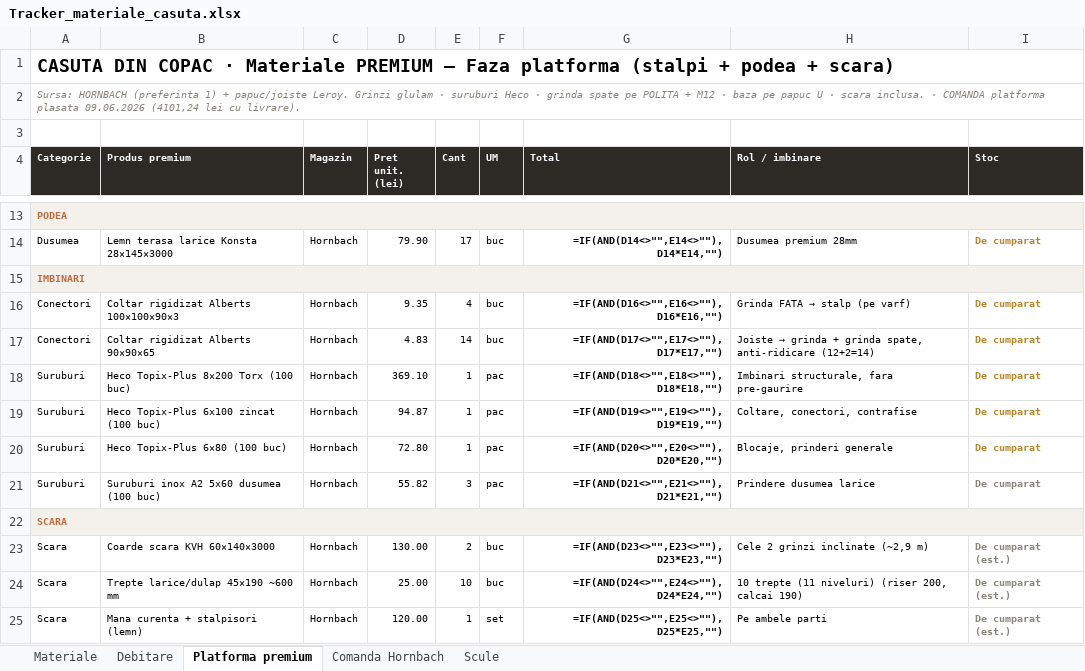
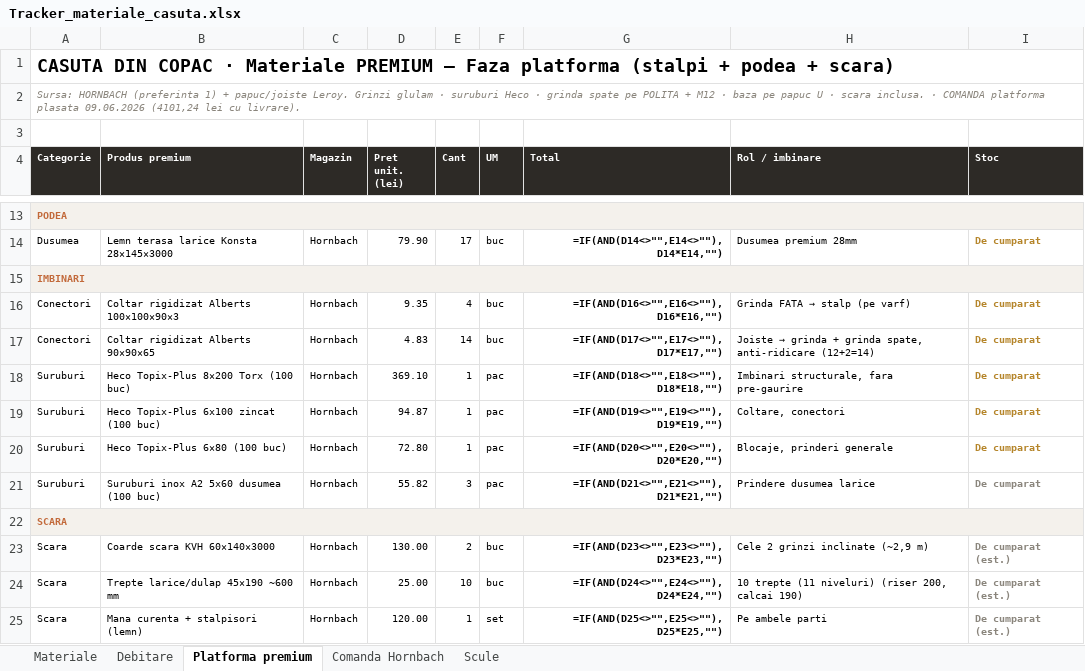
Before and after one commit to VladHati/casuta-din-copac, an Excel workbook: Tracker_materiale_casuta.xlsx, sheet Platforma premium, drawn as a sheet; only a part is shown, gaps mark what is left out; values as stored, in another font and other column widths than the file's, no borders; formulas without a stored value are shown as written; the diff names each change by its address in the sheet, - before the commit and + after, or states it on an @@ line.

```diff
--- a/Tracker_materiale_casuta.xlsx (sheet Platforma premium)
+++ b/Tracker_materiale_casuta.xlsx (sheet Platforma premium)
-H19 (Rol / imbinare): Coltare, conectori, contrafise
+H19 (Rol / imbinare): Coltare, conectori
```
Also changed, not shown: 3 other files.
